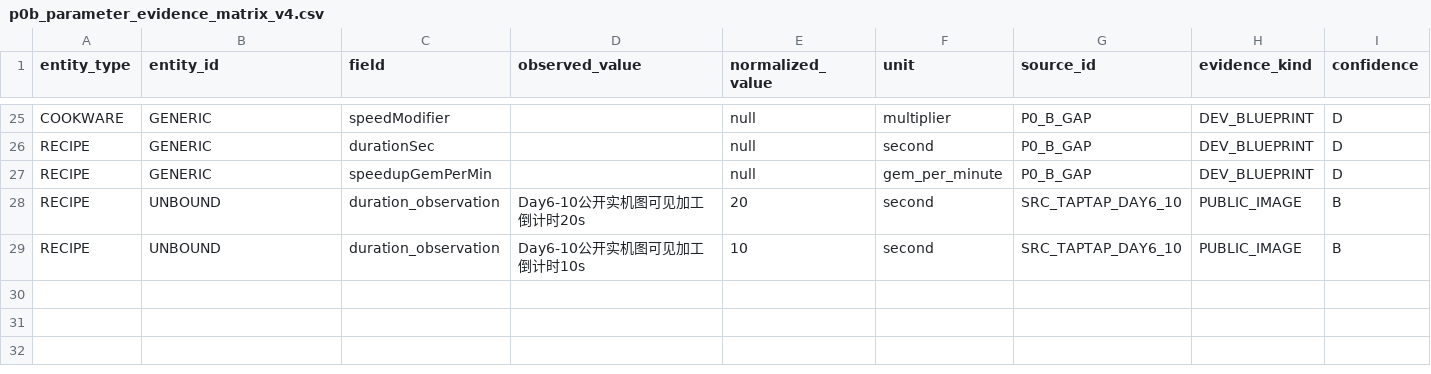
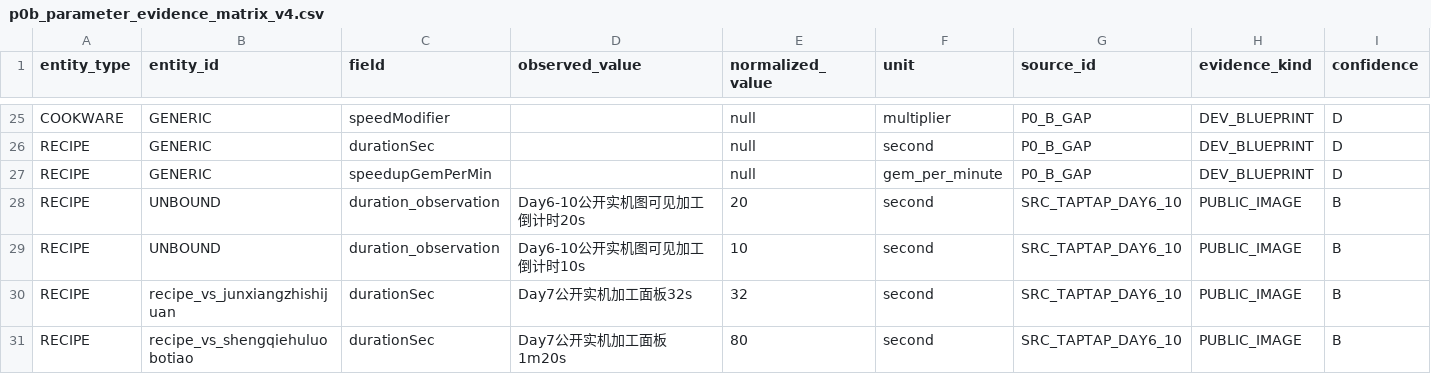
Before and after one commit to lingdianlingdian/femsj, a CSV file: research-data/evidence/p0b_parameter_evidence_matrix_v4.csv, drawn as a sheet; only a part is shown, gaps mark what is left out; rows hold the shown columns only; the diff names each change by its address in the sheet, - before the commit and + after, or states it on an @@ line.

Commit message:
research(v4): promote Day7 timer evidence to exact

```diff
--- a/research-data/evidence/p0b_parameter_evidence_matrix_v4.csv
+++ b/research-data/evidence/p0b_parameter_evidence_matrix_v4.csv
+row 30: RECIPE | recipe_vs_junxiangzhishijuan | durationSec | Day7公开实机加工面板32s | 32 | second | SRC_TAPTAP_DAY6_10 | PUBLIC_IMAGE | B
+row 31: RECIPE | recipe_vs_shengqiehuluobotiao | durationSec | Day7公开实机加工面板1m20s | 80 | second | SRC_TAPTAP_DAY6_10 | PUBLIC_IMAGE | B
```
